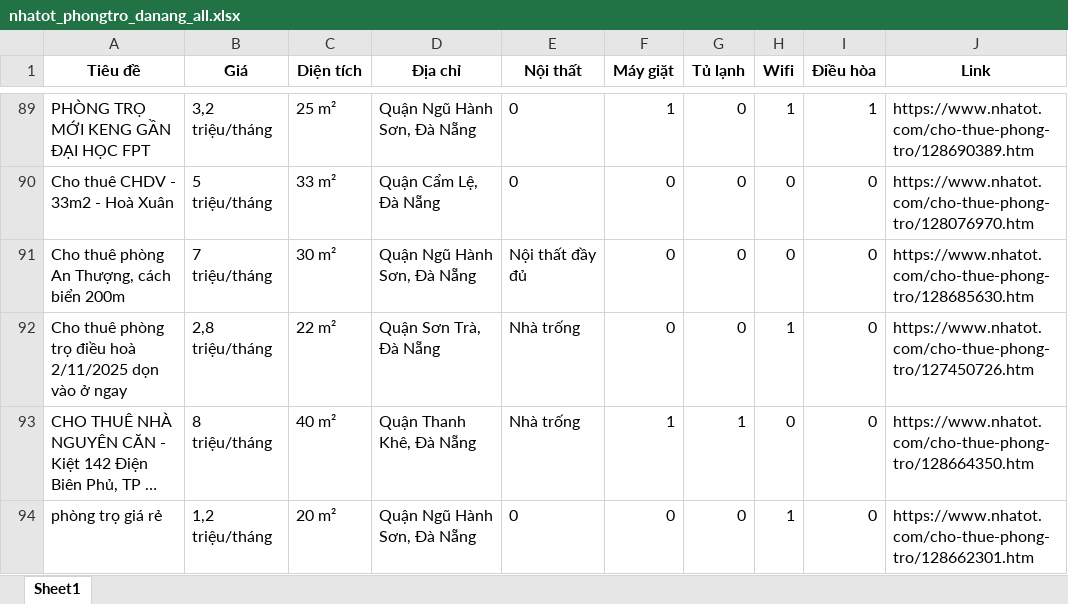
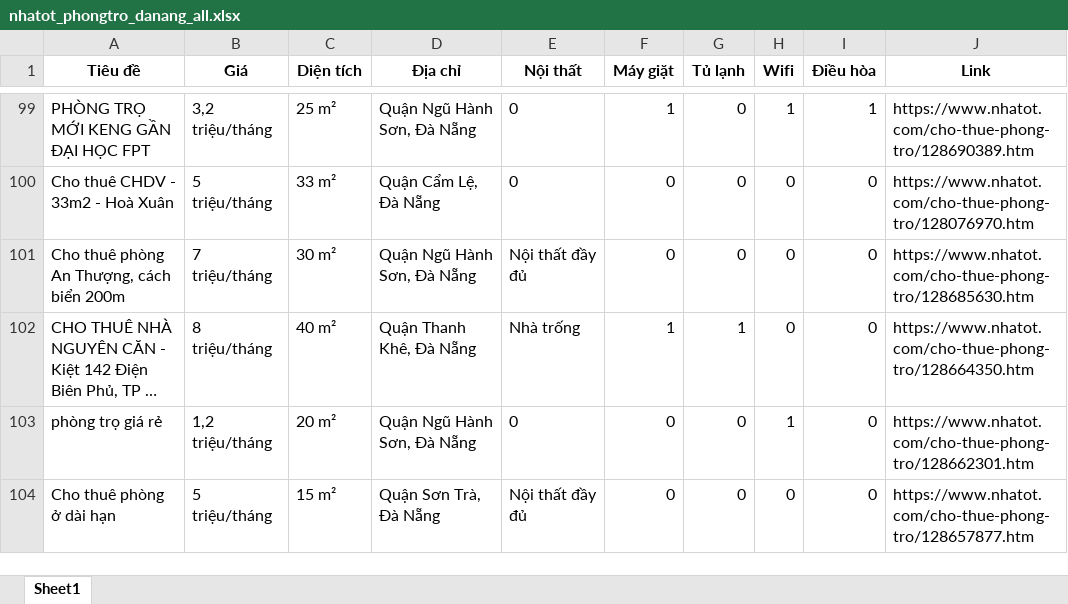
Before and after one commit to 5ude-k/c-o-d-li-u-ph-ng-tr-, an Excel workbook: nhatot_phongtro_danang_all.xlsx, sheet Sheet1, drawn as a sheet; only a part is shown, gaps mark what is left out; the shorter side is filled out with more unchanged rows; long unchanged cells end in …; values as stored, in another font and other column widths than the file's, no borders; removed rows and columns are numbered as before the commit, all else as after; the diff covers the shown part only; the diff names each change by its address in the sheet, - before the commit and + after, or states it on an @@ line.

```diff
--- a/nhatot_phongtro_danang_all.xlsx (sheet Sheet1)
+++ b/nhatot_phongtro_danang_all.xlsx (sheet Sheet1)
-row 92: Cho thuê phòng trọ điều hoà 2/11/2025 dọn vào ở ngay | 2,8 triệu/tháng | 22 m² | Quận Sơn Trà, Đà Nẵng | Nhà trống | 0 | 0 | 1 | 0 | https://www.nhatot.com/cho-thue-phong-tro/127450726.htm
```
Also changed, not shown: 16 added rows, 11 removed rows and 6 moved rows elsewhere in this sheet, 3 other files.
